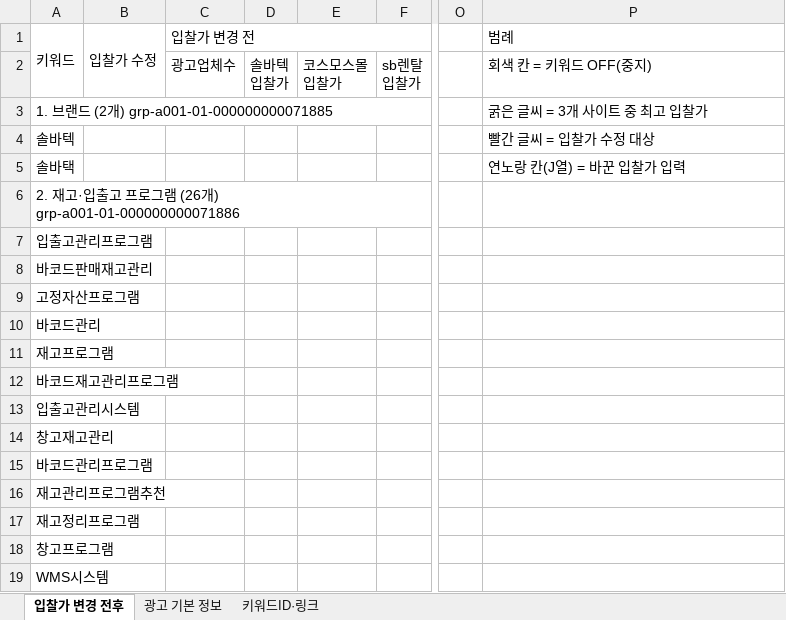
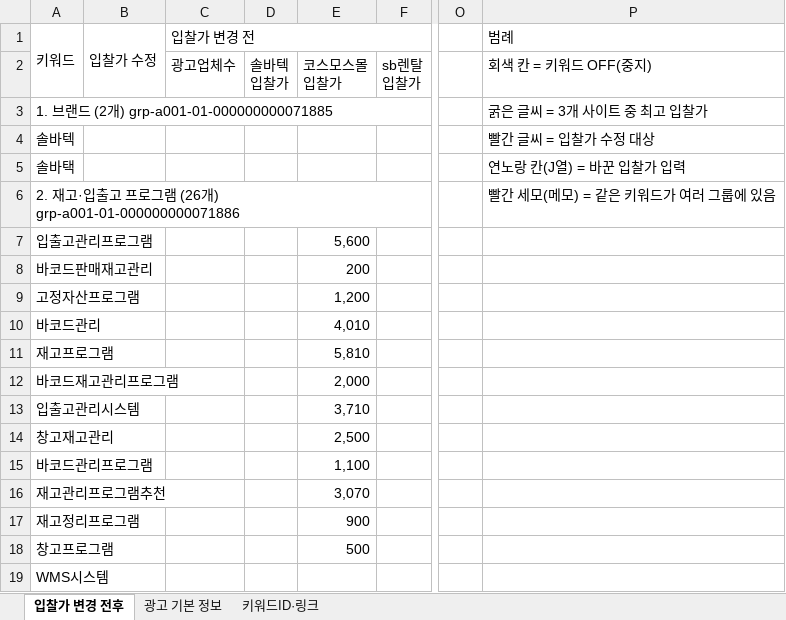
Before and after one commit to 24730060/-, an Excel workbook: 솔바텍_URL도메인변경완료_순위반영_20261029.xlsx, sheet 입찰가 변경 전후, drawn as a sheet; only a part is shown, gaps mark what is left out; values as stored, in another font and other column widths than the file's, no cell formats; the diff covers the shown part only; the diff names each change by its address in the sheet, - before the commit and + after, or states it on an @@ line.

```diff
--- a/솔바텍_URL도메인변경완료_순위반영_20261029.xlsx (sheet 입찰가 변경 전후)
+++ b/솔바텍_URL도메인변경완료_순위반영_20261029.xlsx (sheet 입찰가 변경 전후)
-P6 (범례): (empty)
+P6 (범례): 빨간 세모(메모) = 같은 키워드가 여러 그룹에 있음
-E7: (empty)
+E7: 5,600
-E8: (empty)
+E8: 200
-E9: (empty)
+E9: 1,200
-E10: (empty)
+E10: 4,010
-E11: (empty)
+E11: 5,810
-E12: (empty)
+E12: 2,000
-E13: (empty)
+E13: 3,710
-E14: (empty)
+E14: 2,500
-E15: (empty)
+E15: 1,100
-E16: (empty)
+E16: 3,070
-E17: (empty)
+E17: 900
-E18: (empty)
+E18: 500
```
Also changed, not shown: 18 removed rows and 335 edited cells elsewhere in this sheet, cell formats.
